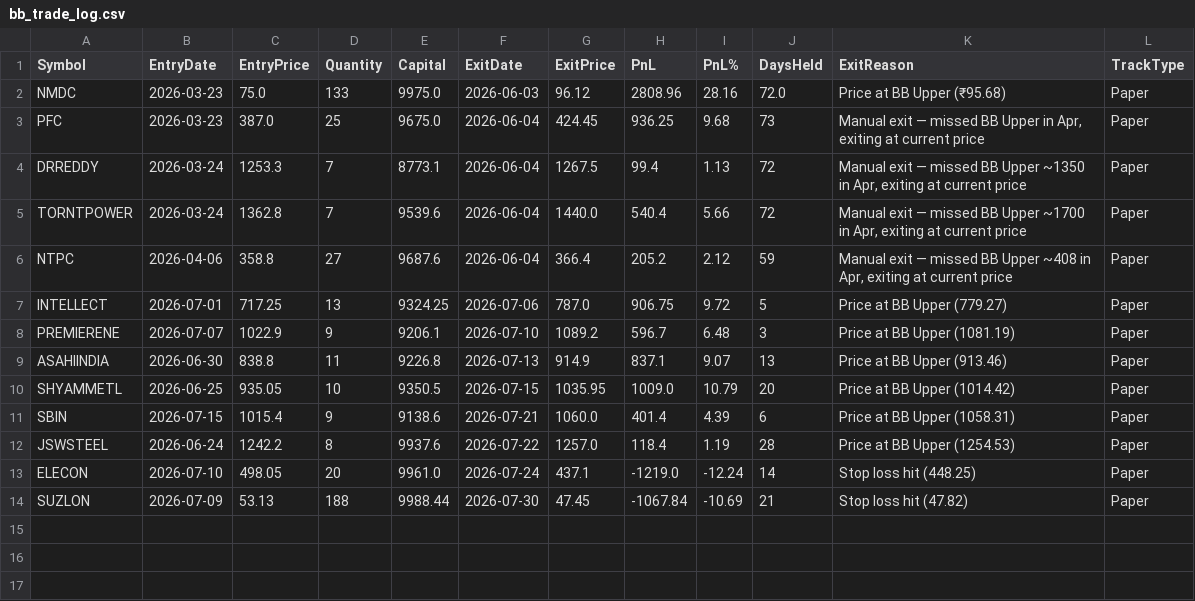
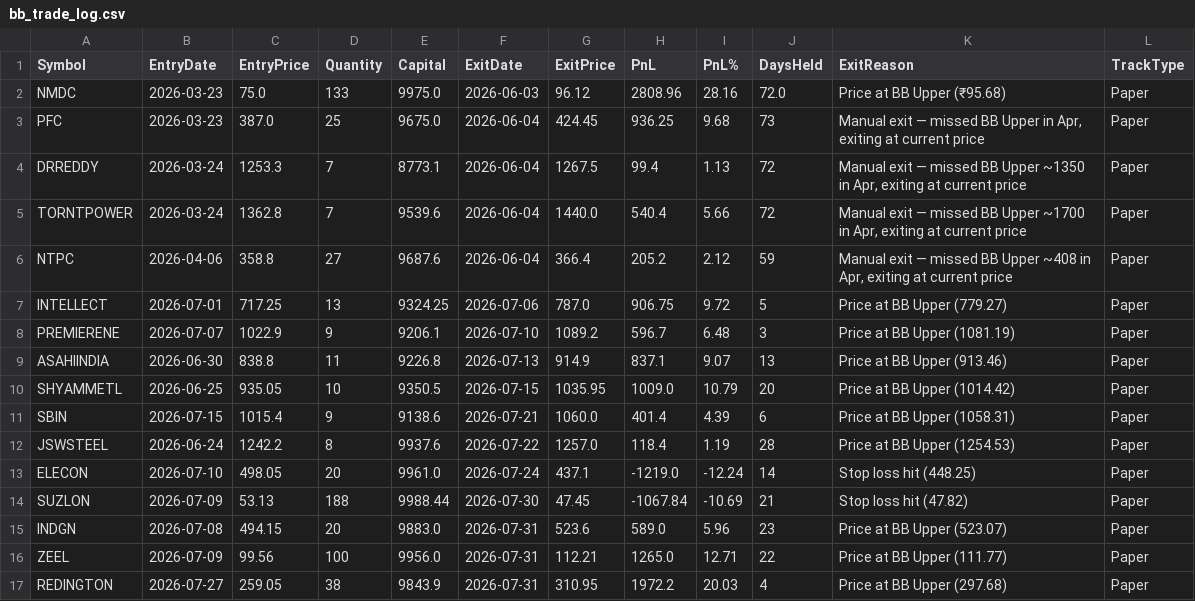
Before and after one commit to finnyrajmann/nse-bb-system, a CSV file: data/bb_trade_log.csv, drawn as a sheet; the diff names each change by its address in the sheet, - before the commit and + after, or states it on an @@ line.

Commit message:
Auto-update — 2026-07-31

```diff
--- a/data/bb_trade_log.csv
+++ b/data/bb_trade_log.csv
+row 15: INDGN | 2026-07-08 | 494.15 | 20 | 9883.0 | 2026-07-31 | 523.6 | 589.0 | 5.96 | 23 | Price at BB Upper (523.07) | Paper
+row 16: ZEEL | 2026-07-09 | 99.56 | 100 | 9956.0 | 2026-07-31 | 112.21 | 1265.0 | 12.71 | 22 | Price at BB Upper (111.77) | Paper
+row 17: REDINGTON | 2026-07-27 | 259.05 | 38 | 9843.9 | 2026-07-31 | 310.95 | 1972.2 | 20.03 | 4 | Price at BB Upper (297.68) | Paper
```
